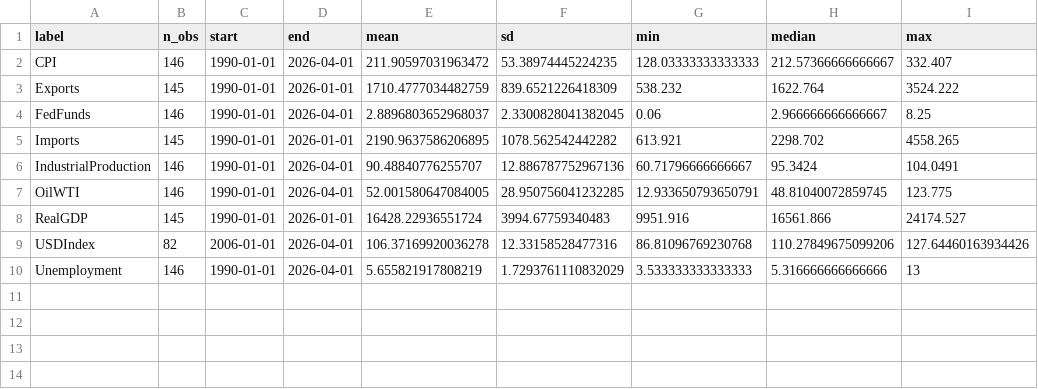
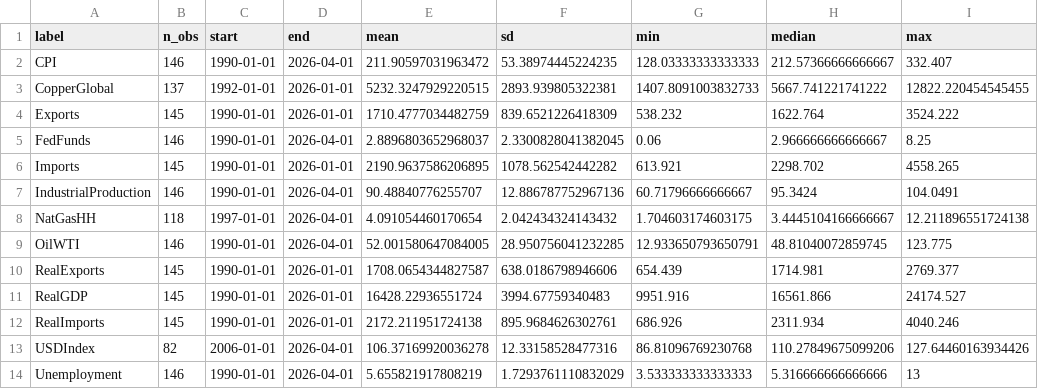
Before and after one commit to yullieyang/r-macro-trade-commodity-forecast, a CSV file: outputs/tables/descriptive_summary.csv, drawn as a sheet.

```diff
--- a/outputs/tables/descriptive_summary.csv
+++ b/outputs/tables/descriptive_summary.csv
@@ -2,2 +2,3 @@ label,n_obs,start,end,mean,sd,min,median,max
 CPI,146,1990-01-01,2026-04-01,211.90597031963472,53.38974445224235,128.03333333333333,212.57366666666667,332.407
+CopperGlobal,137,1992-01-01,2026-01-01,5232.3247929220515,2893.939805322381,1407.8091003832733,5667.741221741222,12822.220454545455
 Exports,145,1990-01-01,2026-01-01,1710.4777034482759,839.6521226418309,538.232,1622.764,3524.222
@@ -6,4 +7,7 @@ Imports,145,1990-01-01,2026-01-01,2190.9637586206895,1078.562542442282,613.921,2
 IndustrialProduction,146,1990-01-01,2026-04-01,90.48840776255707,12.886787752967136,60.71796666666667,95.3424,104.0491
+NatGasHH,118,1997-01-01,2026-04-01,4.091054460170654,2.042434324143432,1.704603174603175,3.4445104166666667,12.211896551724138
 OilWTI,146,1990-01-01,2026-04-01,52.001580647084005,28.950756041232285,12.933650793650791,48.81040072859745,123.775
+RealExports,145,1990-01-01,2026-01-01,1708.0654344827587,638.0186798946606,654.439,1714.981,2769.377
 RealGDP,145,1990-01-01,2026-01-01,16428.22936551724,3994.67759340483,9951.916,16561.866,24174.527
+RealImports,145,1990-01-01,2026-01-01,2172.211951724138,895.9684626302761,686.926,2311.934,4040.246
 USDIndex,82,2006-01-01,2026-04-01,106.37169920036278,12.33158528477316,86.81096769230768,110.27849675099206,127.64460163934426
```
Also changed, not shown: outputs/tables/forecast_results.csv, outputs/tables/model_summary.csv, 5 other files.
